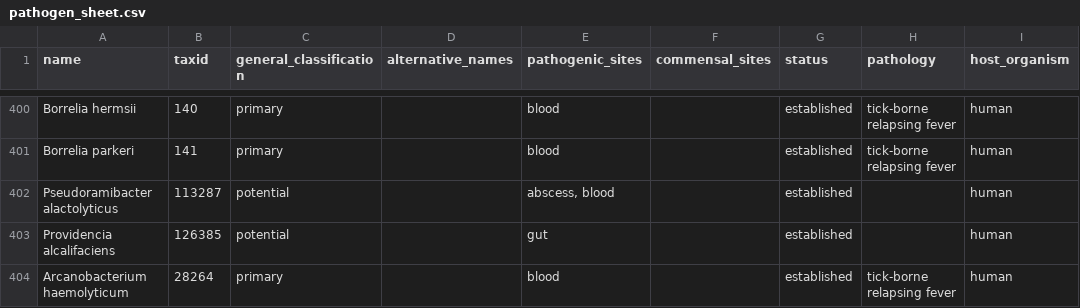
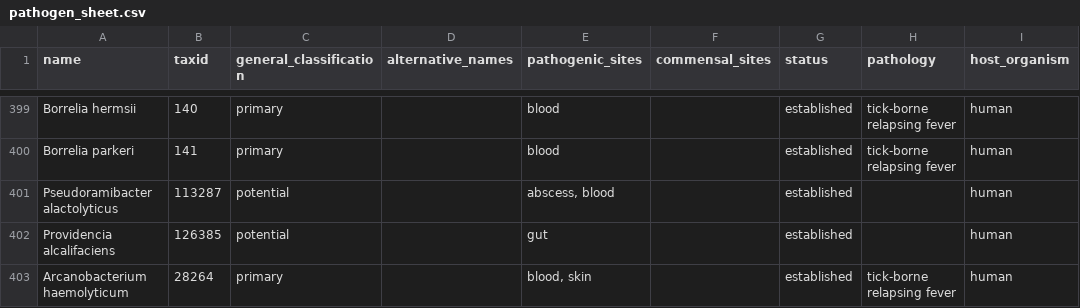
Before and after one commit to jhuapl-bio/taxtriage, a CSV file: assets/pathogen_sheet.csv, drawn as a sheet; only a part is shown, gaps mark what is left out; addresses are those after the commit; the diff covers the shown part only; the diff names each change by its address in the sheet, - before the commit and + after, or states it on an @@ line.

Commit message:
2.20.2025 updates to pathogen sheet

```diff
--- a/assets/pathogen_sheet.csv
+++ b/assets/pathogen_sheet.csv
-E403 (pathogenic_sites): blood
+E403 (pathogenic_sites): blood, skin
```
Also changed, not shown: 2 added rows, 4 removed rows and 2 edited cells elsewhere in this file.
